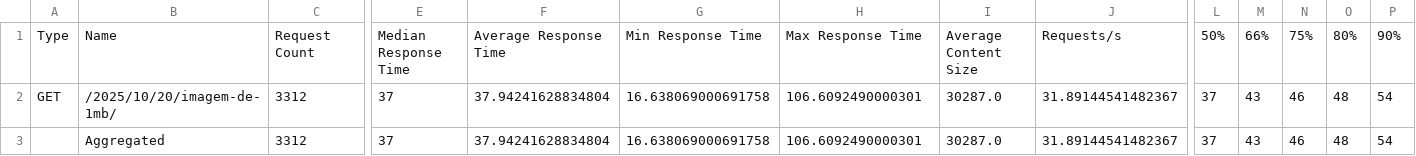
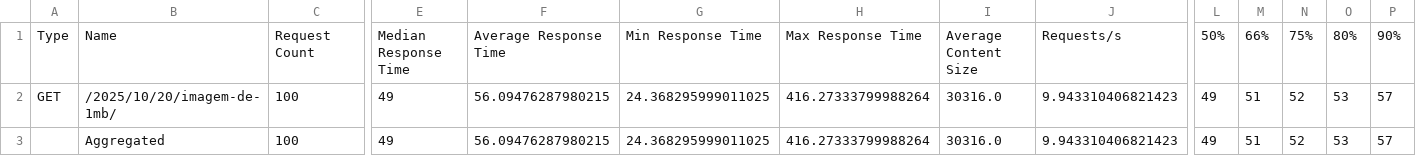
Before and after one commit to Rafilde/docker-compose-wordpress-ha, a CSV file: locust-scripts/results/sc1_1inst_100usr.csv, drawn as a sheet; only a part is shown, gaps mark what is left out; the diff covers the shown part only; the diff names each change by its address in the sheet, - before the commit and + after, or states it on an @@ line.

```diff
--- a/locust-scripts/results/sc1_1inst_100usr.csv
+++ b/locust-scripts/results/sc1_1inst_100usr.csv
-C2:C3: 3312
+C2:C3: 100
-E2:E3: 37
+E2:E3: 49
-F2:F3: 37.94241628834804
+F2:F3: 56.09476287980215
-G2:G3: 16.638069000691758
+G2:G3: 24.368295999011025
-H2:H3: 106.6092490000301
+H2:H3: 416.27333799988264
-I2:I3: 30287.0
+I2:I3: 30316.0
-J2:J3: 31.89144541482367
+J2:J3: 9.943310406821423
-L2:L3: 37
+L2:L3: 49
-M2:M3: 43
+M2:M3: 51
-N2:N3: 46
+N2:N3: 52
-O2:O3: 48
+O2:O3: 53
-P2:P3: 54
+P2:P3: 57
```
Also changed, not shown: 12 edited cells elsewhere in this file, locust-scripts/results/sc1_3inst_100usr.csv, locust-scripts/results/sc2_1inst_100usr.csv, 49 other files.
